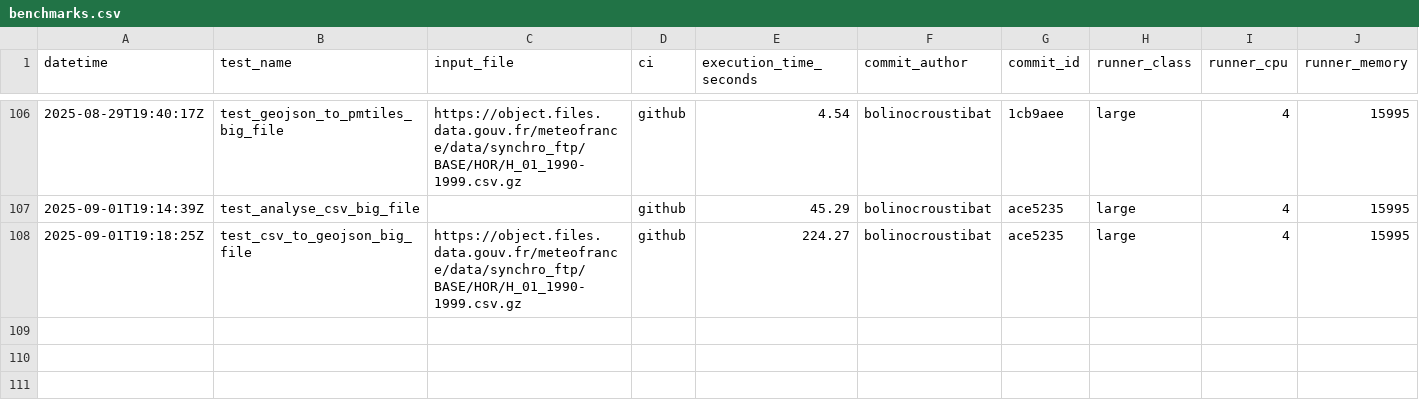
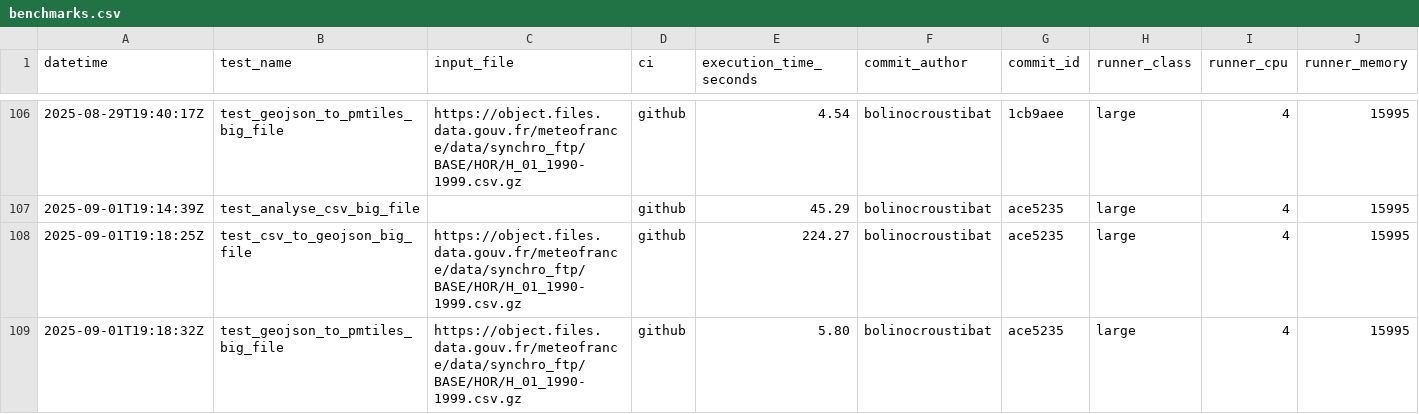
Before and after one commit to datagouv/hydra, a CSV file: .benchmarks/benchmarks.csv, drawn as a sheet; only a part is shown, gaps mark what is left out; rows hold the shown columns only; the diff names each change by its address in the sheet, - before the commit and + after, or states it on an @@ line.

Commit message:
perf: add GeoJSON to PMTiles benchmark results from GitHub Actions run #46 for commit ace5235 [skip ci]

```diff
--- a/.benchmarks/benchmarks.csv
+++ b/.benchmarks/benchmarks.csv
+row 109: 2025-09-01T19:18:32Z | test_geojson_to_pmtiles_big_file | https://object.files.data.gouv.fr/meteofrance/data/synchro_ftp/BASE/HOR/H_01_1990-1999.csv.gz | github | 5.80 | bolinocroustibat | ace5235 | large | 4 | 15995
```
